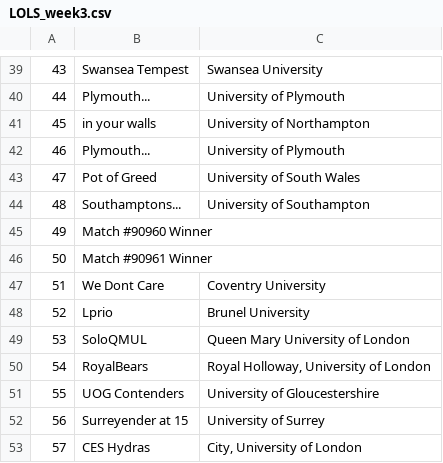
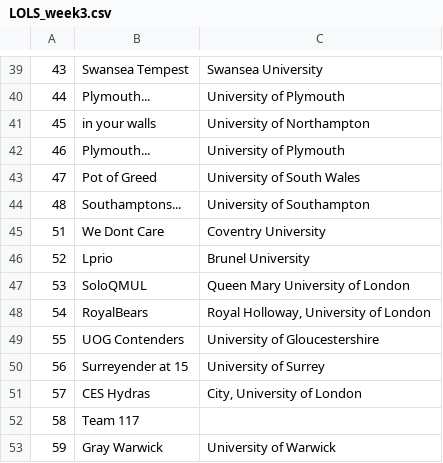
Before and after one commit to altpet/BUECTracker, a CSV file: data/LOL/South/LOLS_week3.csv, drawn as a sheet; only a part is shown, gaps mark what is left out; the shorter side is filled out with more unchanged rows.

Commit message:
week 3 done :)

```diff
--- a/data/LOL/South/LOLS_week3.csv
+++ b/data/LOL/South/LOLS_week3.csv
@@ -44,4 +44,2 @@
 48,Southamptons...,University of Southampton
-49,Match #90960 Winner,
-50,Match #90961 Winner,
 51,We Dont Care,Coventry University
```
Also changed, not shown: data/Dota/Dota_week3.csv, data/LOL/LOL_week3.csv, 20 other files.
